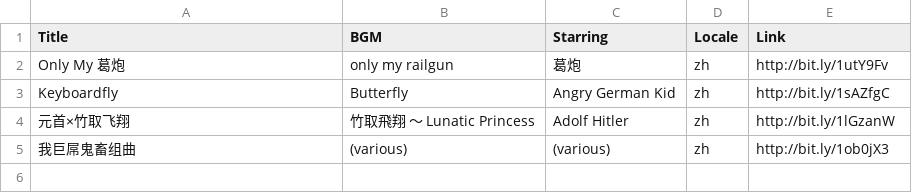
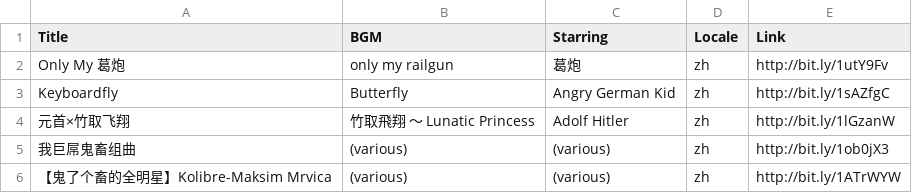
Before and after one commit to shichao-an/otomad, a TSV file: List.tsv, drawn as a sheet; the diff names each change by its address in the sheet, - before the commit and + after, or states it on an @@ line.

Commit message:
Added

```diff
--- a/List.tsv
+++ b/List.tsv
+row 6: 【鬼了个畜的全明星】Kolibre-Maksim Mrvica | (various) | (various) | zh | http://bit.ly/1ATrWYW
```
